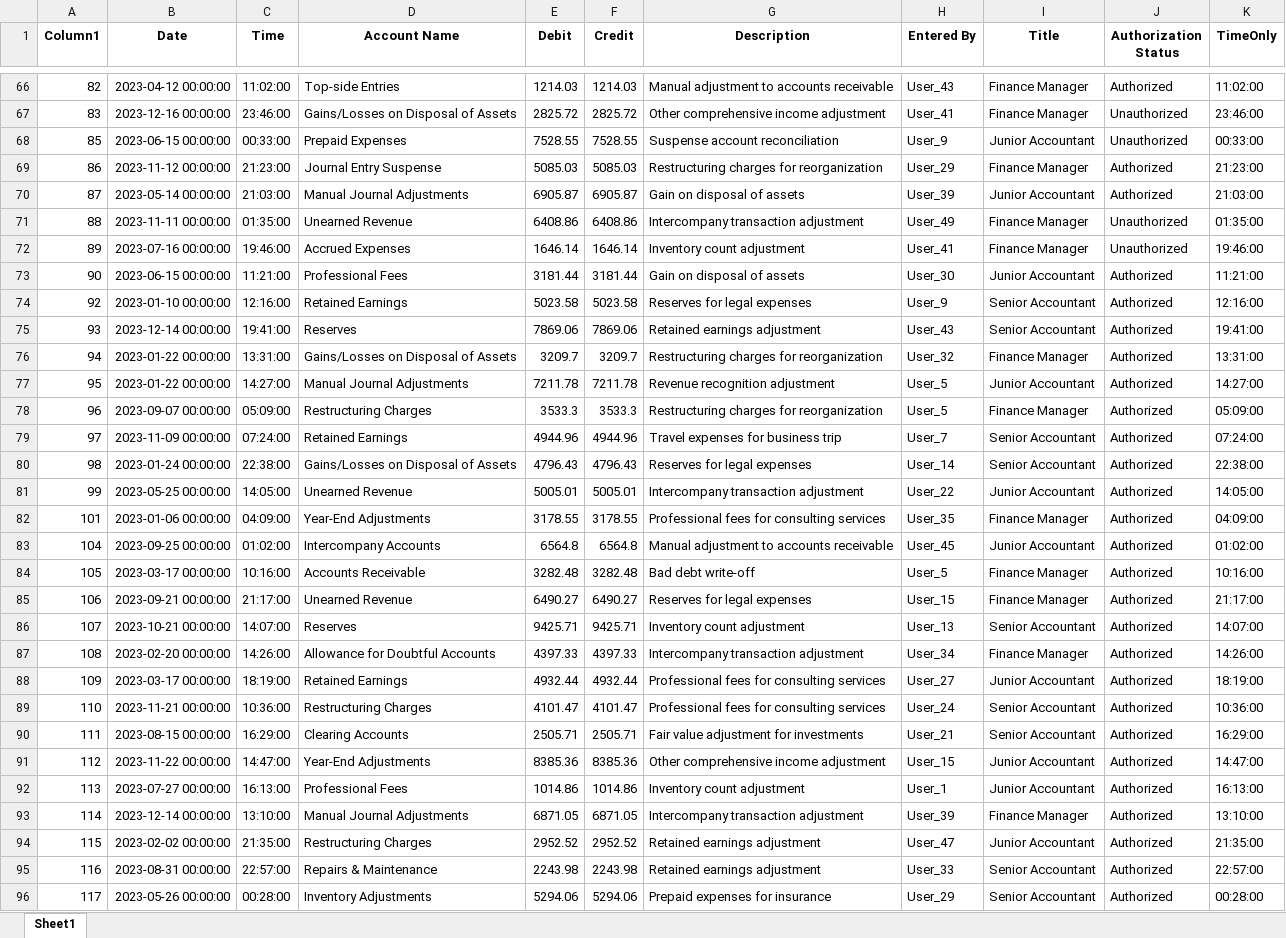
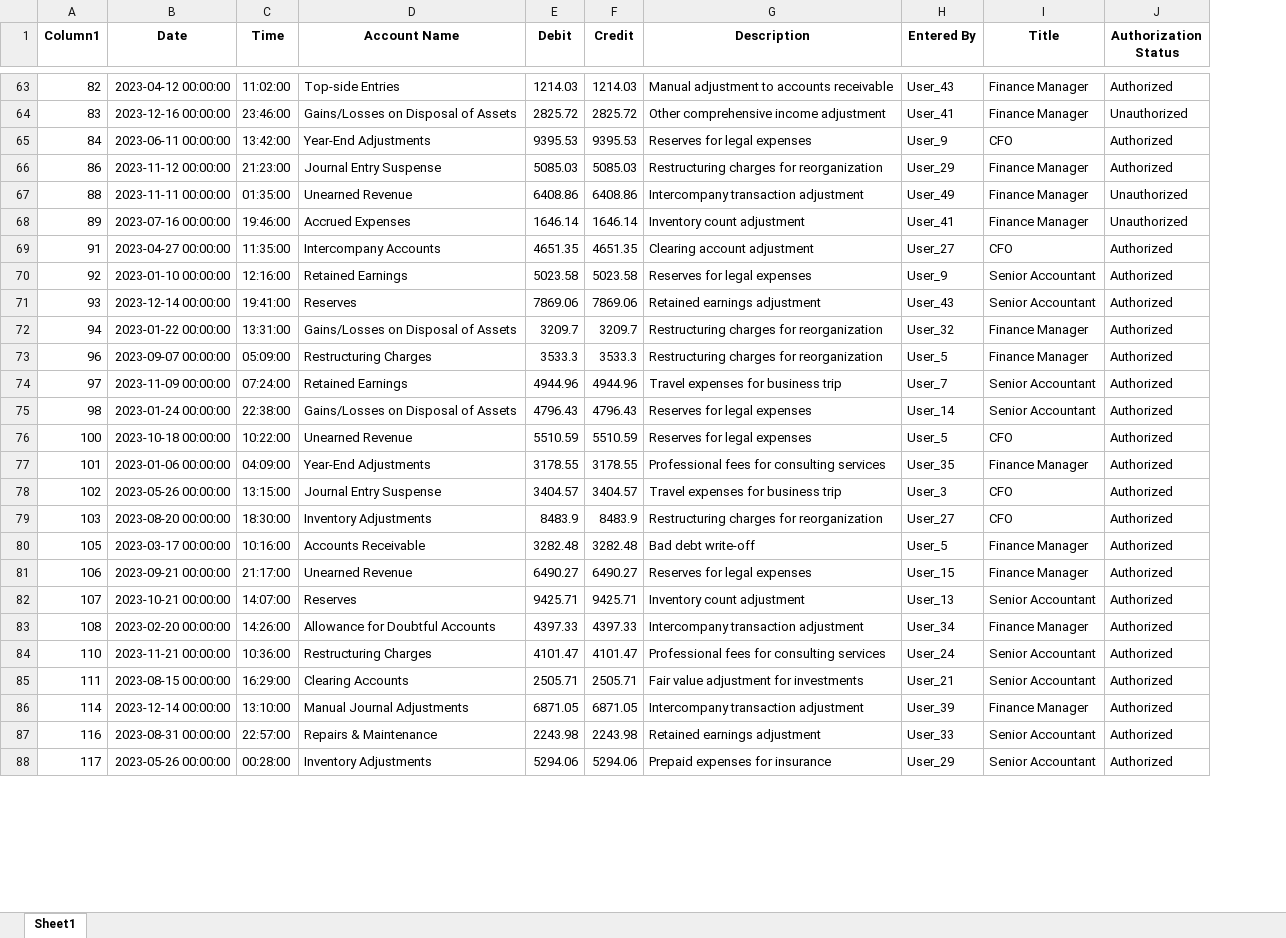
Before and after one commit to alvinkjobi/Sample-Excel-Filtering, an Excel workbook: Filtered_SeniorPersonnel.xlsx, sheet Sheet1, drawn as a sheet; only a part is shown, gaps mark what is left out; values as stored, in another font and other column widths than the file's, no borders; removed rows and columns are numbered as before the commit, all else as after; the diff covers the shown part only; the diff names each change by its address in the sheet, - before the commit and + after, or states it on an @@ line.

```diff
--- a/Filtered_SeniorPersonnel.xlsx (sheet Sheet1)
+++ b/Filtered_SeniorPersonnel.xlsx (sheet Sheet1)
-column K (TimeOnly), rows 66-67: 11:02:00 | 23:46:00; row 69: 21:23:00; rows 71-72: 01:35:00 | 19:46:00; rows 74-76: 12:16:00 | 19:41:00 | 13:31:00; rows 78-80: 05:09:00 | 07:24:00 | 22:38:00; row 82: 04:09:00; rows 84-87: 10:16:00 | 21:17:00 | 14:07:00 | 14:26:00; rows 89-90: 10:36:00 | 16:29:00; row 93: 13:10:00; rows 95-96: 22:57:00 | 00:28:00
-row 68: 85 | 2023-06-15 00:00:00 | 00:33:00 | Prepaid Expenses | 7528.55 | 7528.55 | Suspense account reconciliation | User_9 | Junior Accountant | Unauthorized | 00:33:00
+row 65: 84 | 2023-06-11 00:00:00 | 13:42:00 | Year-End Adjustments | 9395.53 | 9395.53 | Reserves for legal expenses | User_9 | CFO | Authorized
-row 70: 87 | 2023-05-14 00:00:00 | 21:03:00 | Manual Journal Adjustments | 6905.87 | 6905.87 | Gain on disposal of assets | User_39 | Junior Accountant | Authorized | 21:03:00
-row 73: 90 | 2023-06-15 00:00:00 | 11:21:00 | Professional Fees | 3181.44 | 3181.44 | Gain on disposal of assets | User_30 | Junior Accountant | Authorized | 11:21:00
+row 69: 91 | 2023-04-27 00:00:00 | 11:35:00 | Intercompany Accounts | 4651.35 | 4651.35 | Clearing account adjustment | User_27 | CFO | Authorized
-row 77: 95 | 2023-01-22 00:00:00 | 14:27:00 | Manual Journal Adjustments | 7211.78 | 7211.78 | Revenue recognition adjustment | User_5 | Junior Accountant | Authorized | 14:27:00
-row 81: 99 | 2023-05-25 00:00:00 | 14:05:00 | Unearned Revenue | 5005.01 | 5005.01 | Intercompany transaction adjustment | User_22 | Junior Accountant | Authorized | 14:05:00
+row 76: 100 | 2023-10-18 00:00:00 | 10:22:00 | Unearned Revenue | 5510.59 | 5510.59 | Reserves for legal expenses | User_5 | CFO | Authorized
-row 83: 104 | 2023-09-25 00:00:00 | 01:02:00 | Intercompany Accounts | 6564.8 | 6564.8 | Manual adjustment to accounts receivable | User_45 | Junior Accountant | Authorized | 01:02:00
+row 78: 102 | 2023-05-26 00:00:00 | 13:15:00 | Journal Entry Suspense | 3404.57 | 3404.57 | Travel expenses for business trip | User_3 | CFO | Authorized
+row 79: 103 | 2023-08-20 00:00:00 | 18:30:00 | Inventory Adjustments | 8483.9 | 8483.9 | Restructuring charges for reorganization | User_27 | CFO | Authorized
-row 88: 109 | 2023-03-17 00:00:00 | 18:19:00 | Retained Earnings | 4932.44 | 4932.44 | Professional fees for consulting services | User_27 | Junior Accountant | Authorized | 18:19:00
-row 91: 112 | 2023-11-22 00:00:00 | 14:47:00 | Year-End Adjustments | 8385.36 | 8385.36 | Other comprehensive income adjustment | User_15 | Junior Accountant | Authorized | 14:47:00
-row 92: 113 | 2023-07-27 00:00:00 | 16:13:00 | Professional Fees | 1014.86 | 1014.86 | Inventory count adjustment | User_1 | Junior Accountant | Authorized | 16:13:00
-row 94: 115 | 2023-02-02 00:00:00 | 21:35:00 | Restructuring Charges | 2952.52 | 2952.52 | Retained earnings adjustment | User_47 | Junior Accountant | Authorized | 21:35:00
```
Also changed, not shown: 42 added rows and 40 removed rows elsewhere in this sheet, FilteredOutput.xlsx, Filtered_Authorization.xlsx, 3 other files.
